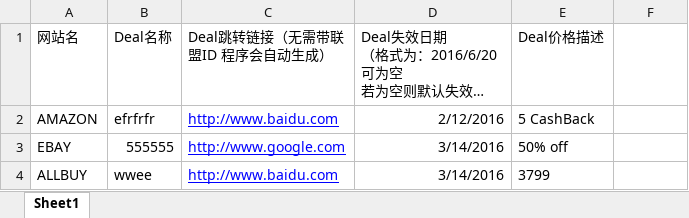
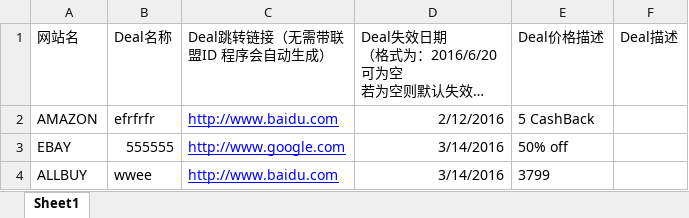
Before and after one commit to hakeyHL/hasoffer, an Excel workbook: hasoffer.admin/src/main/webapp/download/Deal表格模板.xlsx, sheet Sheet1, drawn as a sheet; long unchanged cells end in …; values as stored, in another font and other column widths than the file's, no borders; the diff names each change by its address in the sheet, - before the commit and + after, or states it on an @@ line.

Commit message:
修改deal导入模板

```diff
--- a/hasoffer.admin/src/main/webapp/download/Deal表格模板.xlsx (sheet Sheet1)
+++ b/hasoffer.admin/src/main/webapp/download/Deal表格模板.xlsx (sheet Sheet1)
-F1: (empty)
+F1: Deal描述
```
